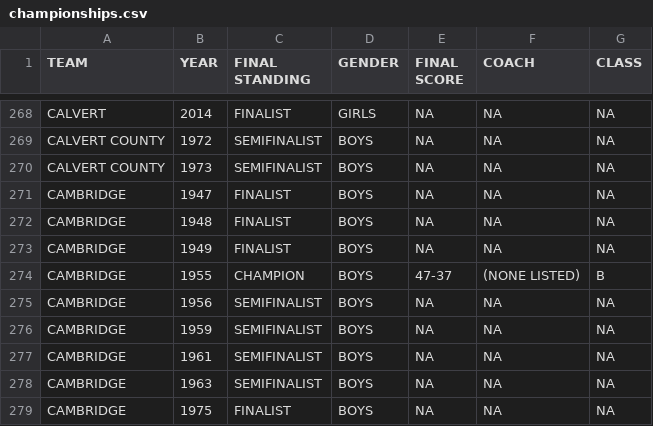
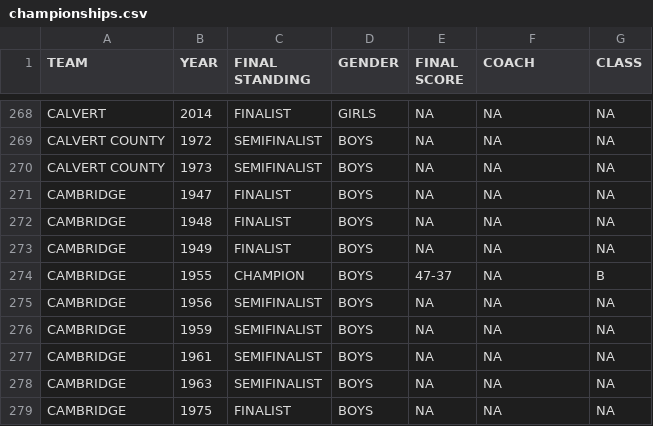
Before and after one commit to maryland-high-school-sports/record-books, a CSV file: winter/basketball/championships.csv, drawn as a sheet; only a part is shown, gaps mark what is left out.

Commit message:
Update championships.csv

```diff
--- a/winter/basketball/championships.csv
+++ b/winter/basketball/championships.csv
@@ -273,3 +273,3 @@ CAMBRIDGE,1948,FINALIST,BOYS,NA,NA,NA
 CAMBRIDGE,1949,FINALIST,BOYS,NA,NA,NA
-CAMBRIDGE,1955,CHAMPION,BOYS,47-37,(NONE LISTED),B
+CAMBRIDGE,1955,CHAMPION,BOYS,47-37,NA,B
 CAMBRIDGE,1956,SEMIFINALIST,BOYS,NA,NA,NA
```
